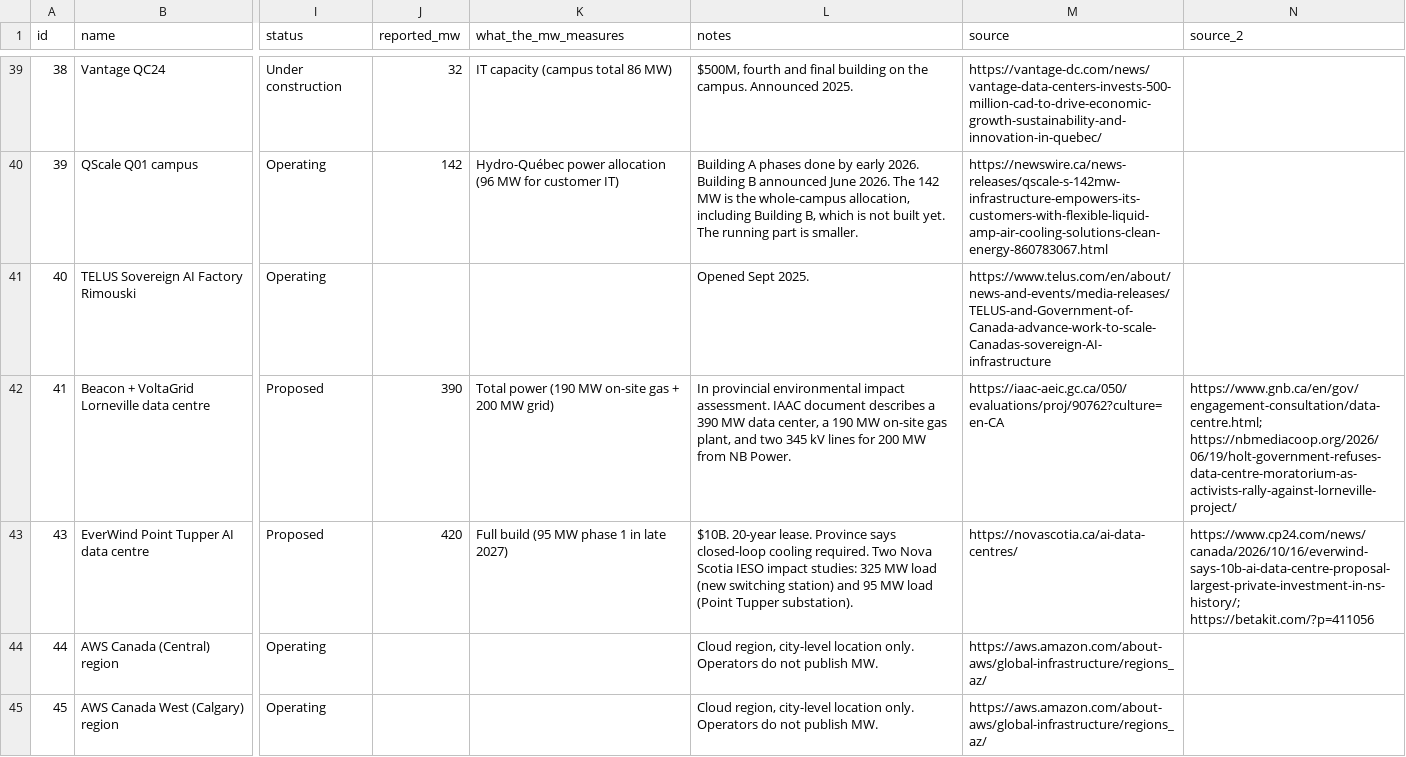
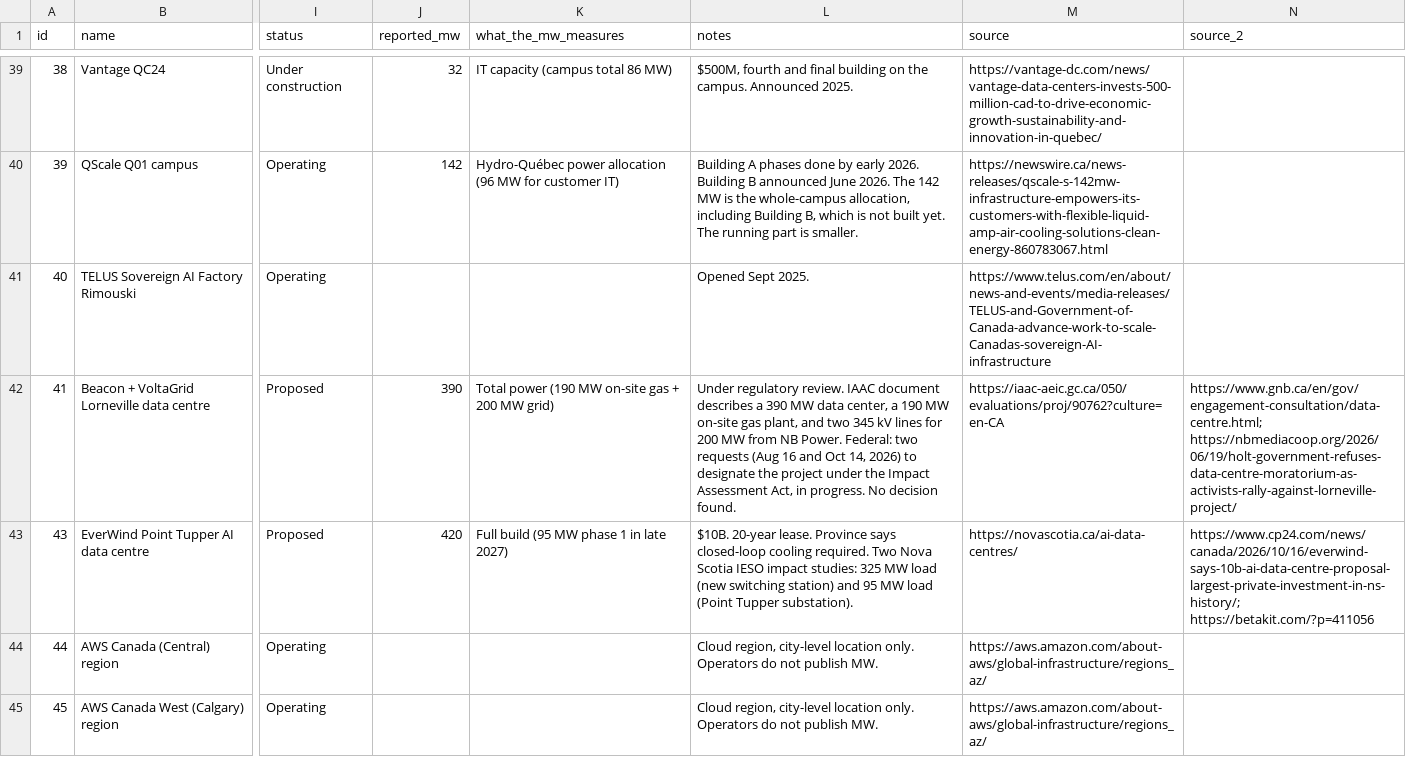
Before and after one commit to SabrinaBedjera/AI-Energy-Dashboard, a CSV file: public/data/projects.csv, drawn as a sheet; only a part is shown, gaps mark what is left out; the diff names each change by its address in the sheet, - before the commit and + after, or states it on an @@ line.

```diff
--- a/public/data/projects.csv
+++ b/public/data/projects.csv
-L42 (notes): In provincial environmental impact assessment. IAAC document describes a 390 MW data center, a 190 MW on-site gas plant, and two 345 kV lines for 200 MW from NB Power.
+L42 (notes): Under regulatory review. IAAC document describes a 390 MW data center, a 190 MW on-site gas plant, and two 345 kV lines for 200 MW from NB Power. Federal: two requests (Aug 16 and Oct 14, 2026) to designate the project under the Impact Assessment Act, in progress. No decision found.
```
Also changed, not shown: public/data/provinces.csv.
